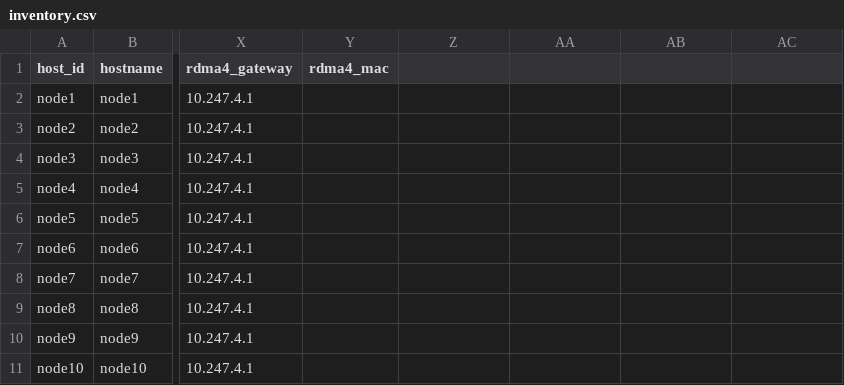
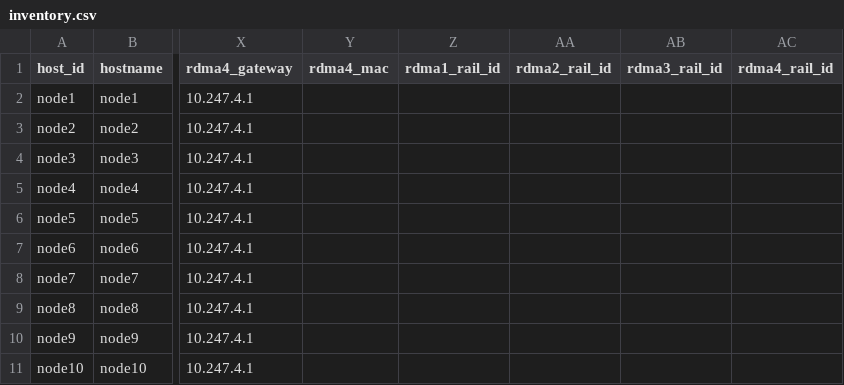
Before and after one commit to Corpama/envinit, a CSV file: examples/inventory.csv, drawn as a sheet; only a part is shown, gaps mark what is left out; the diff names each change by its address in the sheet, - before the commit and + after, or states it on an @@ line.

```diff
--- a/examples/inventory.csv
+++ b/examples/inventory.csv
-Z1: (empty)
+Z1: rdma1_rail_id
-AA1: (empty)
+AA1: rdma2_rail_id
-AB1: (empty)
+AB1: rdma3_rail_id
-AC1: (empty)
+AC1: rdma4_rail_id
```
Also changed, not shown: examples/inventory.sample.csv, 27 other files.
